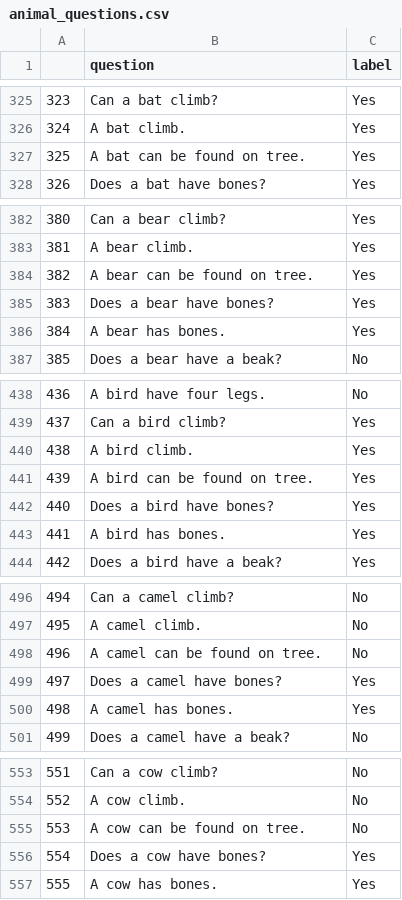
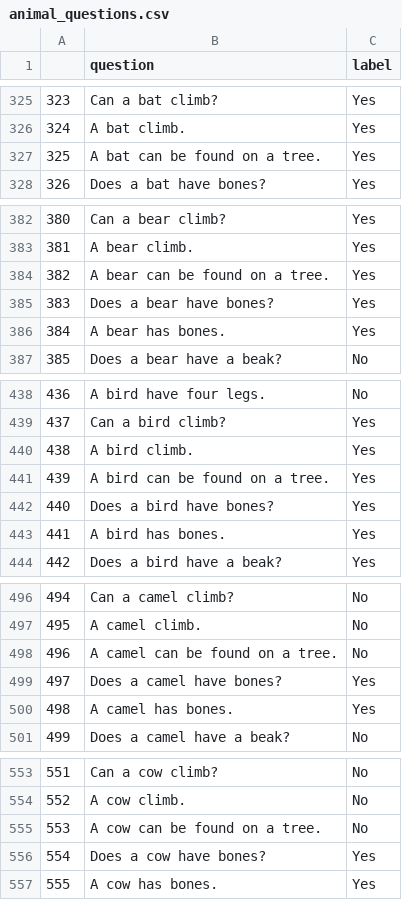
Before and after one commit to eliavmor-tau/DoLMUnderstandFrequentWordsBetter, a CSV file: csv/animal_questions.csv, drawn as a sheet; only a part is shown, gaps mark what is left out; the diff covers the shown part only.

Commit message:
update animal_questions

```diff
--- a/csv/animal_questions.csv
+++ b/csv/animal_questions.csv
@@ -326,3 +326,3 @@
 324,A bat climb.,Yes
-325,A bat can be found on tree.,Yes
+325,A bat can be found on a tree.,Yes
 326,Does a bat have bones?,Yes
@@ -383,3 +383,3 @@
 381,A bear climb.,Yes
-382,A bear can be found on tree.,Yes
+382,A bear can be found on a tree.,Yes
 383,Does a bear have bones?,Yes
@@ -440,3 +440,3 @@
 438,A bird climb.,Yes
-439,A bird can be found on tree.,Yes
+439,A bird can be found on a tree.,Yes
 440,Does a bird have bones?,Yes
@@ -497,3 +497,3 @@
 495,A camel climb.,No
-496,A camel can be found on tree.,No
+496,A camel can be found on a tree.,No
 497,Does a camel have bones?,Yes
@@ -554,3 +554,3 @@
 552,A cow climb.,No
-553,A cow can be found on tree.,No
+553,A cow can be found on a tree.,No
 554,Does a cow have bones?,Yes
```
Also changed, not shown: 58 edited cells elsewhere in this file, csv/animals_new.csv.
